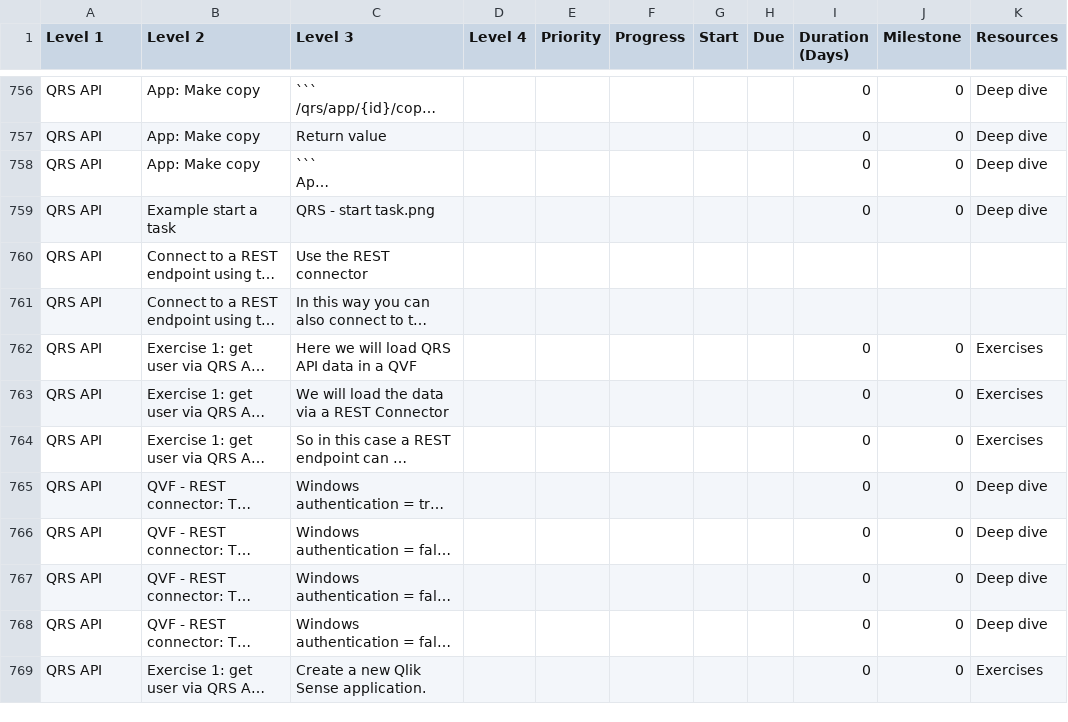
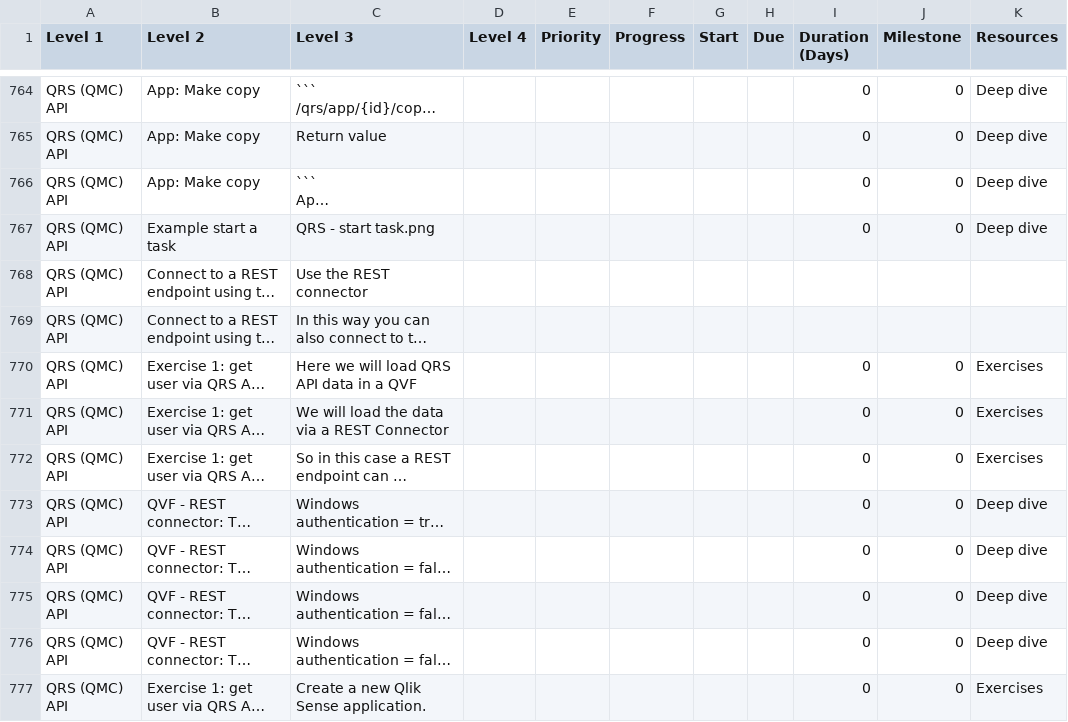
Before and after one commit to QHose/QRSMeteor, a CSV file: Sense Demo materials/SaaS presentation input.csv, drawn as a sheet; only a part is shown, gaps mark what is left out; long unchanged cells end in …; addresses are those after the commit; the diff covers the shown part only; the diff names each change by its address in the sheet, - before the commit and + after, or states it on an @@ line.

```diff
--- a/Sense Demo materials/SaaS presentation input.csv
+++ b/Sense Demo materials/SaaS presentation input.csv
-A764:A777 (Level 1): QRS API
+A764:A777 (Level 1): QRS (QMC) API
```
Also changed, not shown: 9 added rows, 1 removed row and 86 edited cells elsewhere in this file.
